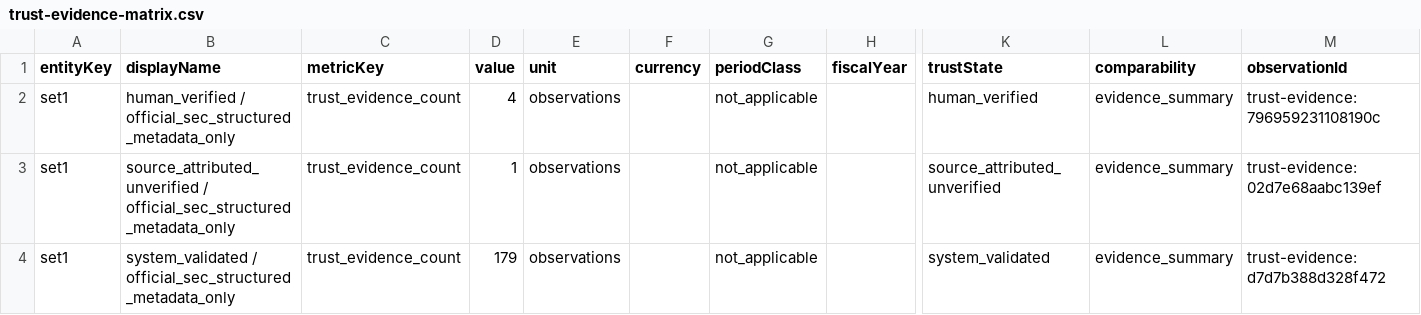
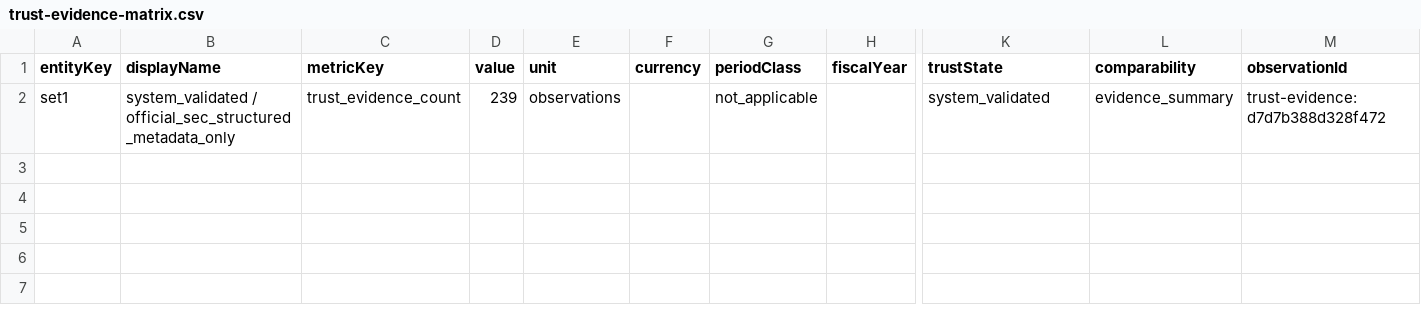
Before and after one commit to pk-prsnl-git-acct/ai-economy-ledger, a CSV file: data/analytics/tranche4_set1_candidate/trust-evidence-matrix.csv, drawn as a sheet; only a part is shown, gaps mark what is left out; removed rows and columns are numbered as before the commit, all else as after; rows hold the shown columns only; the diff names each change by its address in the sheet, - before the commit and + after, or states it on an @@ line.

```diff
--- a/data/analytics/tranche4_set1_candidate/trust-evidence-matrix.csv
+++ b/data/analytics/tranche4_set1_candidate/trust-evidence-matrix.csv
-row 2: set1 | human_verified / official_sec_structured_metadata_only | trust_evidence_count | 4 | observations |  | not_applicable |  | human_verified | evidence_summary | trust-evidence:796959231108190c
-row 3: set1 | source_attributed_unverified / official_sec_structured_metadata_only | trust_evidence_count | 1 | observations |  | not_applicable |  | source_attributed_unverified | evidence_summary | trust-evidence:02d7e68aabc139ef
-D2 (value): 179
+D2 (value): 239
```
Also changed, not shown: data/analytics/tranche4_set1_candidate/company-wide-capex-intensity.csv, data/analytics/tranche4_set1_candidate/coverage-freshness-readiness-matrix.csv, 37 other files.
